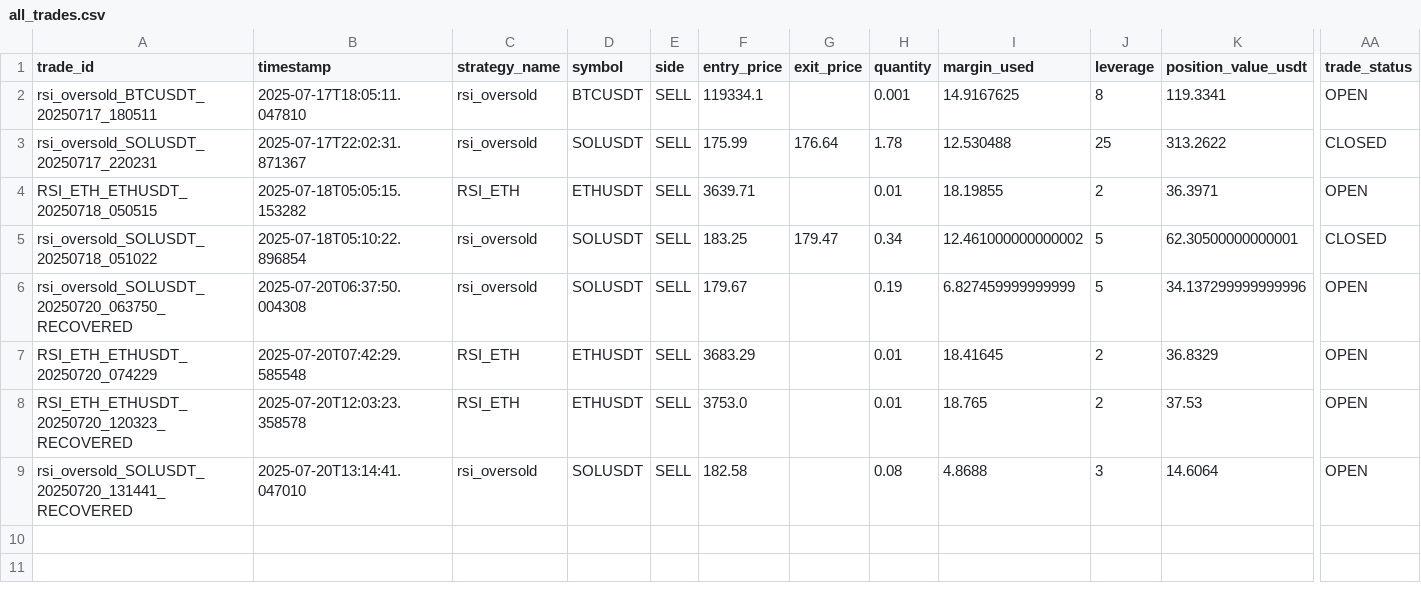
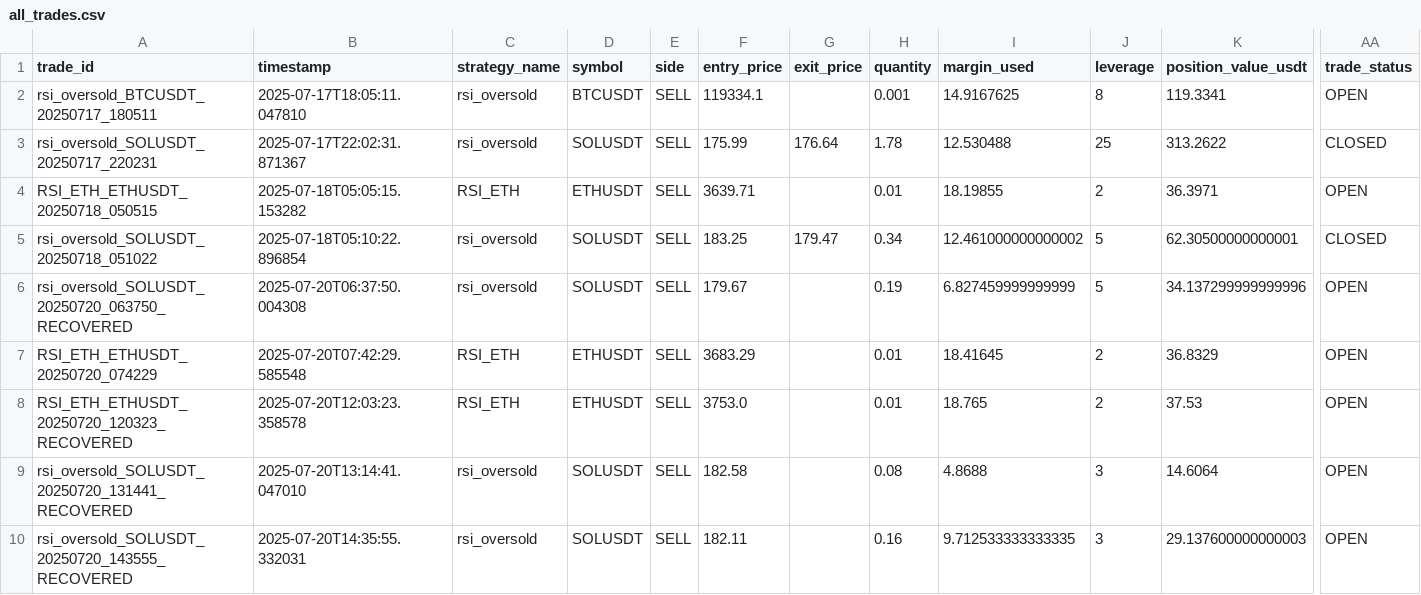
Before and after one commit to ghaisosman/replit-trading-bot, a CSV file: trading_data/trades/all_trades.csv, drawn as a sheet; only a part is shown, gaps mark what is left out; rows hold the shown columns only; the diff names each change by its address in the sheet, - before the commit and + after, or states it on an @@ line.

```diff
--- a/trading_data/trades/all_trades.csv
+++ b/trading_data/trades/all_trades.csv
+row 10: rsi_oversold_SOLUSDT_20250720_143555_RECOVERED | 2025-07-20T14:35:55.332031 | rsi_oversold | SOLUSDT | SELL | 182.11 |  | 0.16 | 9.712533333333335 | 3 | 29.137600000000003 | OPEN
```
Also changed, not shown: 2 other files.
